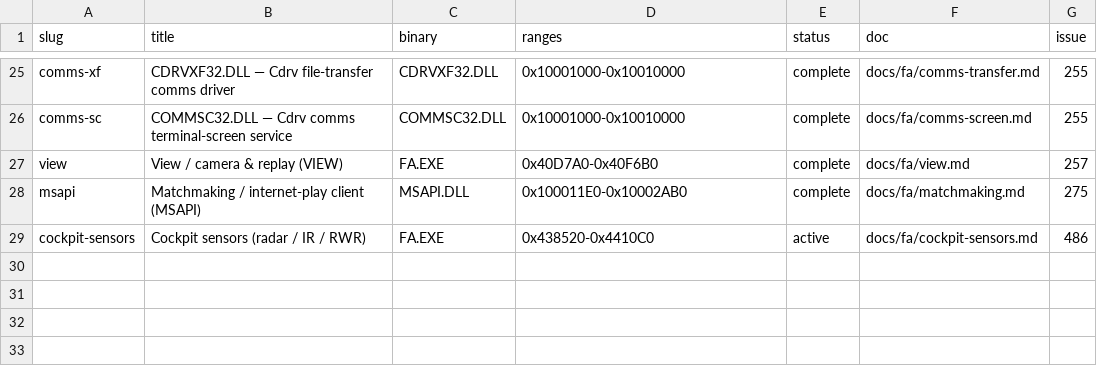
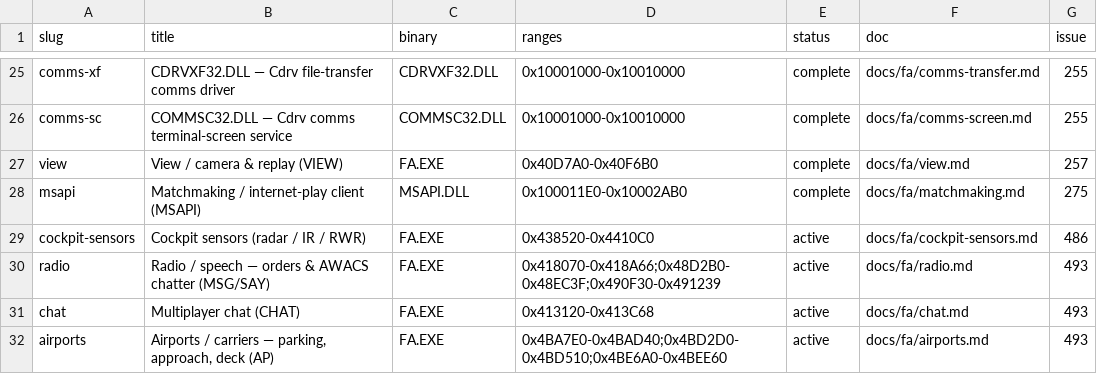
Before and after one commit to jomkz/fighters-codex, a CSV file: db/subsystems.csv, drawn as a sheet; only a part is shown, gaps mark what is left out.

Commit message:
re(systems): five small unread systems — radio, chat, airports, effects, weather (#493) (#523)
The #493 reading wave over the five self-contained clusters: 117 functions
claimed, FA.EXE ratchet 922 -> 805.

New subsystems (docs + SVGs + nav):
- radio.md (MSG/SAY): the message queue MSGSend fans orders/events out to
  leader/wing/human-station recipients and mirrors to peers; SAYMsg renders an
  audible player-bound message via the object SayProc, and the SAY phrase
  grammar (SayContactType/SayClock/SayRange/SayPickLine) assembles the AWACS
  and wingman lines. Answers objects.md's OBJSayProc dispatch slot.
- chat.md (CHAT): the multiplayer edit-line handler — target modes, CHATMAC
  F-key macros, ChatCanReach recipient filtering, and CHATFixKeyarray keeping
  typing from flying the plane.
- airports.md (AP): the airport/carrier registry, APTakeoff/LandingType driving
  the ground state machine, parking assignment, APApproachPath, APTeleport, and
  the carrier-deck attachment that makes a parked aircraft ride a moving ship —
  the behaviour behind objects.md's _STRIPProc/_CARRIERProc.

Folded into existing docs:
- objects.md (effects): named the GRAPHIC spawn helpers (GRAPHICAlloc/
  FindSlot/Step) the pool doc already described by their FUN_ addresses.
- renderer.md (weather): named the WR atmosphere/palette helpers and confirmed
  the issue's hypothesis — WRCanSee (weather visibility x target detectability)
  is called by _Targetable, so weather gates visual target acquisition for the
  player and the AI alike.

Referenced-globals debt settled (12 WR globals named, rest waived at their
bases). Checks: check_status/gen_signatures/gen_fxe clean, fxe compiles,
mkdocs --strict clean.

```diff
--- a/db/subsystems.csv
+++ b/db/subsystems.csv
@@ -29 +29,4 @@ msapi,Matchmaking / internet-play client (MSAPI),MSAPI.DLL,0x100011E0-0x10002AB0
 cockpit-sensors,Cockpit sensors (radar / IR / RWR),FA.EXE,0x438520-0x4410C0,active,docs/fa/cockpit-sensors.md,486
+radio,Radio / speech — orders & AWACS chatter (MSG/SAY),FA.EXE,0x418070-0x418A66;0x48D2B0-0x48EC3F;0x490F30-0x491239,active,docs/fa/radio.md,493
+chat,Multiplayer chat (CHAT),FA.EXE,0x413120-0x413C68,active,docs/fa/chat.md,493
+airports,"Airports / carriers — parking, approach, deck (AP)",FA.EXE,0x4BA7E0-0x4BAD40;0x4BD2D0-0x4BD510;0x4BE6A0-0x4BEE60,active,docs/fa/airports.md,493
```
Also changed, not shown: db/coverage-baseline.csv, db/symbols/objects.csv, 25 other files.
